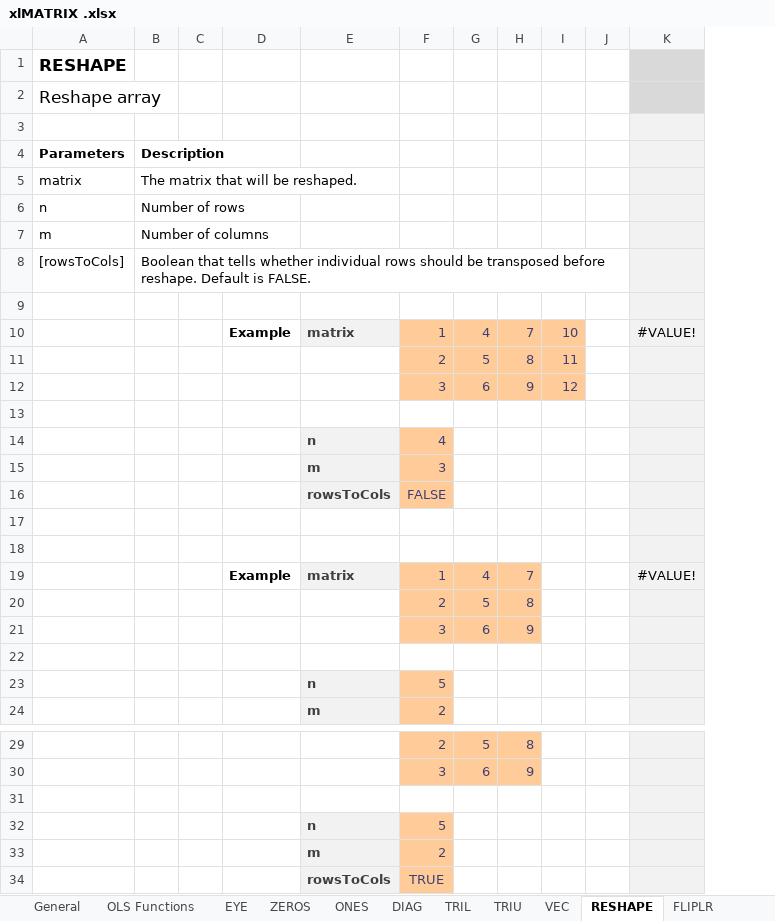
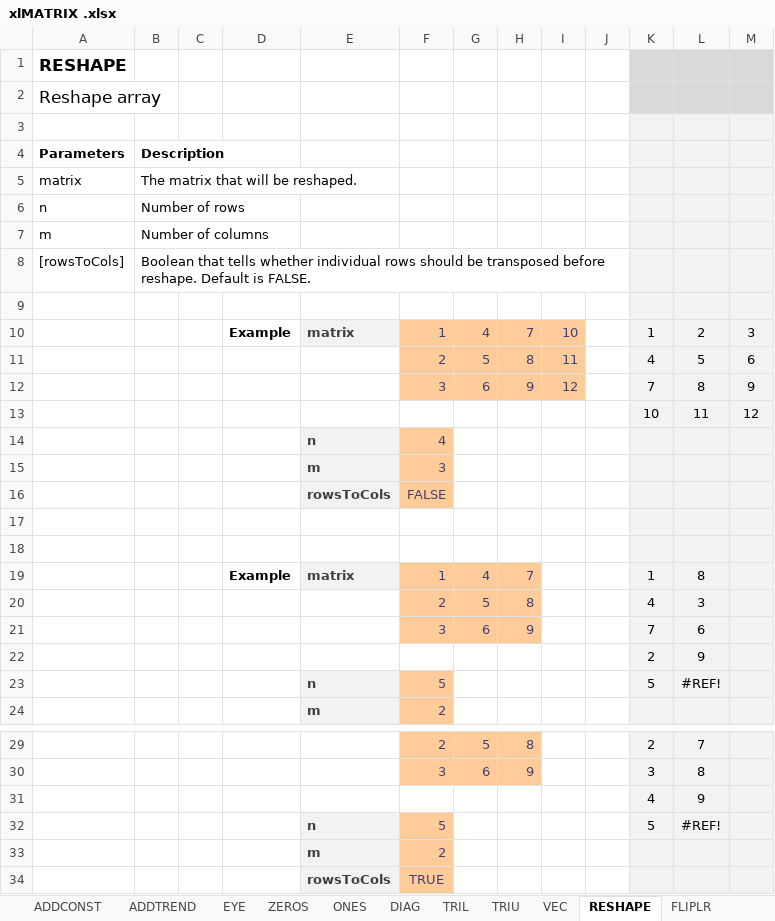
Before and after one commit to edugca/xlMATRIX, an Excel workbook: xlMATRIX .xlsx, sheet RESHAPE, drawn as a sheet; only a part is shown, gaps mark what is left out; values as stored, in another font and other column widths than the file's, no borders; removed rows and columns are numbered as before the commit, all else as after; the diff names each change by its address in the sheet, - before the commit and + after, or states it on an @@ line.

```diff
--- a/xlMATRIX .xlsx (sheet RESHAPE)
+++ b/xlMATRIX .xlsx (sheet RESHAPE)
+sheet tab: ADDCONST
+sheet tab: ADDTREND
-column K, rows 10-19: #VALUE! |  |  |  |  |  |  |  |  | #VALUE!
+column K, rows 10-23: 1 | 4 | 7 | 10 |  |  |  |  |  | 1 | 4 | 7 | 2 | 5; rows 29-32: 2 | 3 | 4 | 5
+column L, rows 10-23: 2 | 5 | 8 | 11 |  |  |  |  |  | 8 | 3 | 6 | 9 | #REF!; rows 29-32: 7 | 8 | 9 | #REF!
+column M, rows 10-13: 3 | 6 | 9 | 12
-row 13: (empty)
+row 13:  |  |  |  |  |  |  |  |  |  | 10 | 11 | 12
-row 22: (empty)
+row 22:  |  |  |  |  |  |  |  |  |  | 2 | 9
-row 31: (empty)
+row 31:  |  |  |  |  |  |  |  |  |  | 4 | 9
```
Also changed, not shown: sheet OLS Functions, sheet General, sheet Function List, other sheet tabs, formulas that keep their value, charts or pictures, 4 other files.
